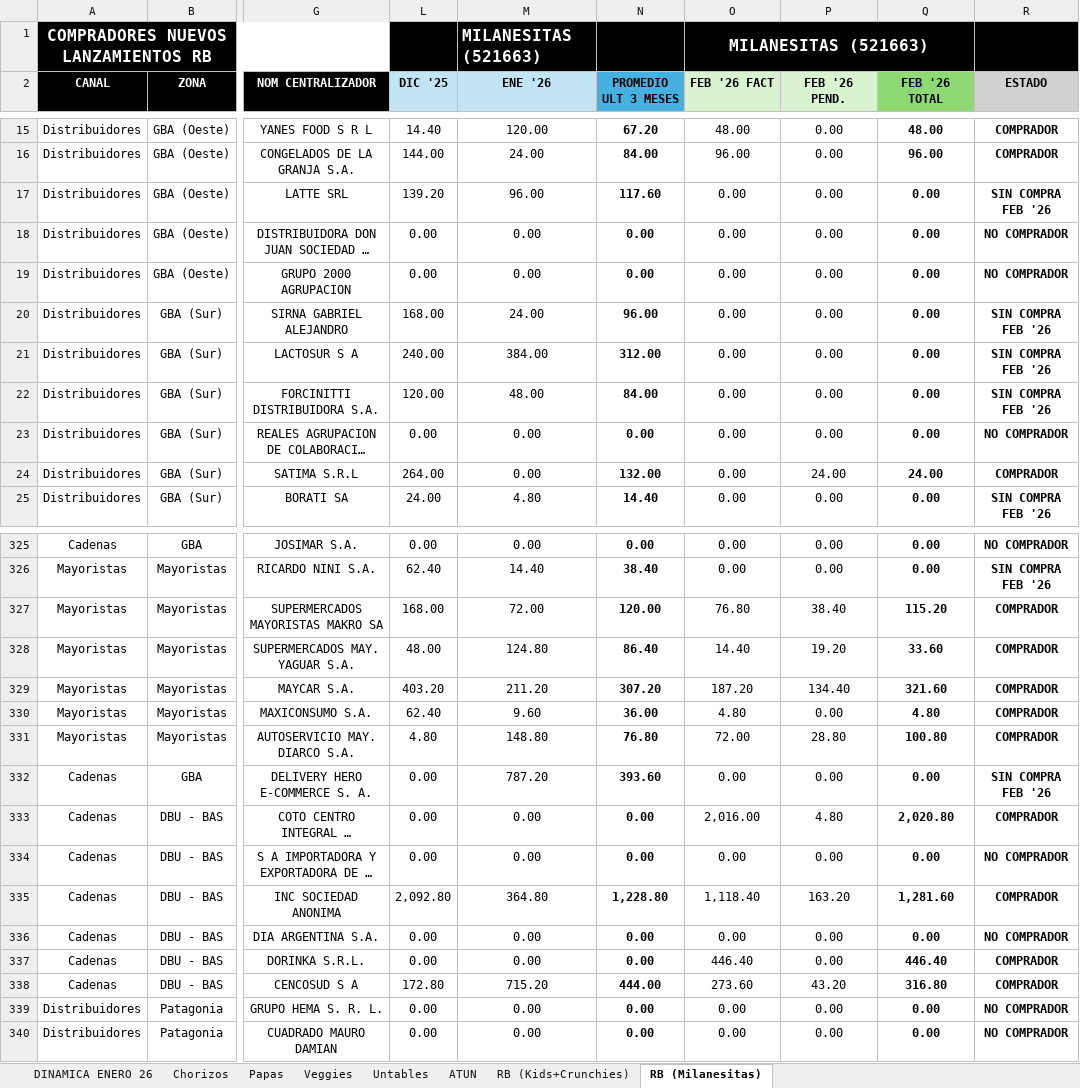
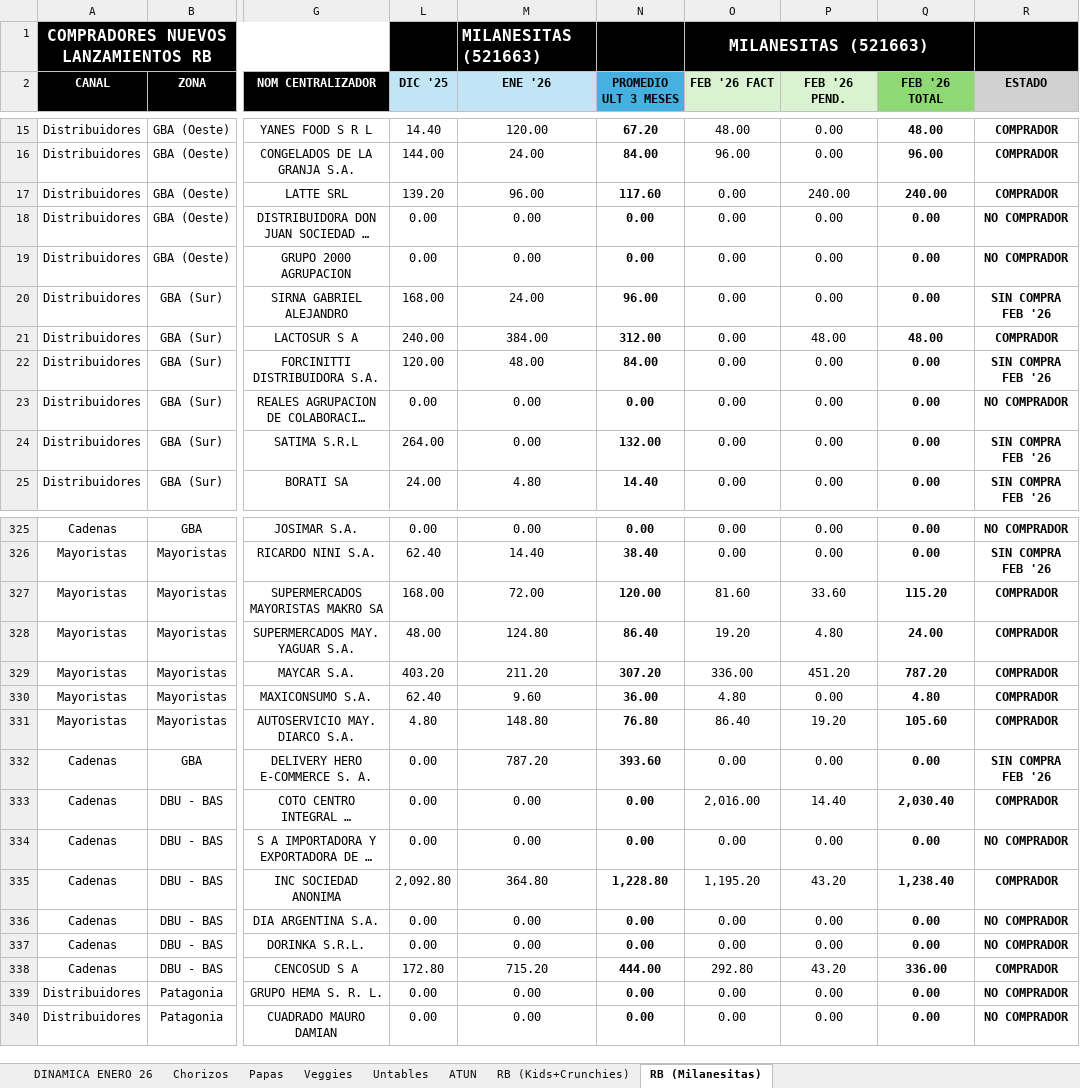
Before and after one commit to IamNiko/sales_app, an Excel workbook: data/Compradores Lanzamientos.xlsx, sheet RB (Milanesitas), drawn as a sheet; only a part is shown, gaps mark what is left out; long unchanged cells end in …; values as stored, in another font and other column widths than the file's, no borders; conditional formats not drawn; the diff covers the shown part only; the diff names each change by its address in the sheet, - before the commit and + after, or states it on an @@ line.

```diff
--- a/data/Compradores Lanzamientos.xlsx (sheet RB (Milanesitas))
+++ b/data/Compradores Lanzamientos.xlsx (sheet RB (Milanesitas))
-P17 (FEB '26 PEND.): 0.00
+P17 (FEB '26 PEND.): 240.00
-Q17 (FEB '26 TOTAL): 0.00
+Q17 (FEB '26 TOTAL): 240.00
-R17 (ESTADO): SIN COMPRA FEB '26
+R17 (ESTADO): COMPRADOR
-P21 (FEB '26 PEND.): 0.00
+P21 (FEB '26 PEND.): 48.00
-Q21 (FEB '26 TOTAL): 0.00
+Q21 (FEB '26 TOTAL): 48.00
-R21 (ESTADO): SIN COMPRA FEB '26
+R21 (ESTADO): COMPRADOR
-P24 (FEB '26 PEND.): 24.00
+P24 (FEB '26 PEND.): 0.00
-Q24 (FEB '26 TOTAL): 24.00
+Q24 (FEB '26 TOTAL): 0.00
-R24 (ESTADO): COMPRADOR
+R24 (ESTADO): SIN COMPRA FEB '26
-O327 (FEB '26 FACT): 76.80
+O327 (FEB '26 FACT): 81.60
-P327 (FEB '26 PEND.): 38.40
+P327 (FEB '26 PEND.): 33.60
-O328 (FEB '26 FACT): 14.40
+O328 (FEB '26 FACT): 19.20
-P328 (FEB '26 PEND.): 19.20
+P328 (FEB '26 PEND.): 4.80
-Q328 (FEB '26 TOTAL): 33.60
+Q328 (FEB '26 TOTAL): 24.00
-O329 (FEB '26 FACT): 187.20
+O329 (FEB '26 FACT): 336.00
-P329 (FEB '26 PEND.): 134.40
+P329 (FEB '26 PEND.): 451.20
-Q329 (FEB '26 TOTAL): 321.60
+Q329 (FEB '26 TOTAL): 787.20
-O331 (FEB '26 FACT): 72.00
+O331 (FEB '26 FACT): 86.40
-P331 (FEB '26 PEND.): 28.80
+P331 (FEB '26 PEND.): 19.20
-Q331 (FEB '26 TOTAL): 100.80
+Q331 (FEB '26 TOTAL): 105.60
-P333 (FEB '26 PEND.): 4.80
+P333 (FEB '26 PEND.): 14.40
-Q333 (FEB '26 TOTAL): 2,020.80
+Q333 (FEB '26 TOTAL): 2,030.40
-O335 (FEB '26 FACT): 1,118.40
+O335 (FEB '26 FACT): 1,195.20
-P335 (FEB '26 PEND.): 163.20
+P335 (FEB '26 PEND.): 43.20
-Q335 (FEB '26 TOTAL): 1,281.60
+Q335 (FEB '26 TOTAL): 1,238.40
-O337 (FEB '26 FACT): 446.40
+O337 (FEB '26 FACT): 0.00
-Q337 (FEB '26 TOTAL): 446.40
+Q337 (FEB '26 TOTAL): 0.00
-R337 (ESTADO): COMPRADOR
+R337 (ESTADO): NO COMPRADOR
-O338 (FEB '26 FACT): 273.60
+O338 (FEB '26 FACT): 292.80
-Q338 (FEB '26 TOTAL): 316.80
+Q338 (FEB '26 TOTAL): 336.00
```
Also changed, not shown: 69 edited cells elsewhere in this sheet, sheet DINAMICA ENERO 26, sheet RB (Kids+Crunchies), sheet Veggies, sheet Chorizos, sheet ATUN, sheet Papas, hidden cells, data/Clientes_master.xlsx, 6 other files.
